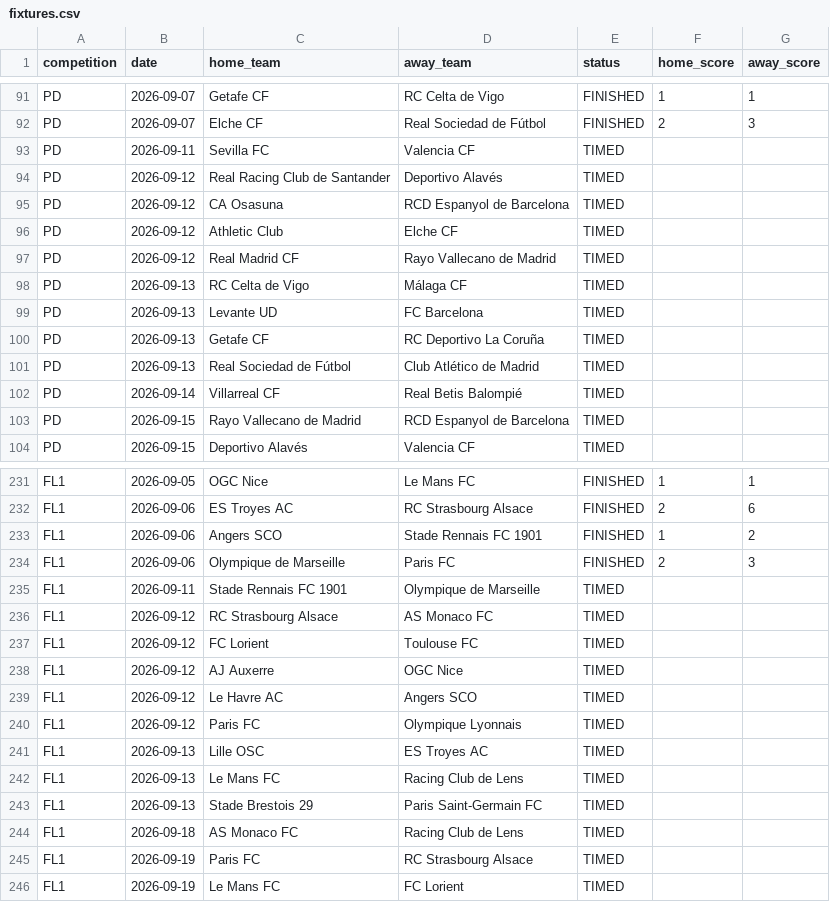
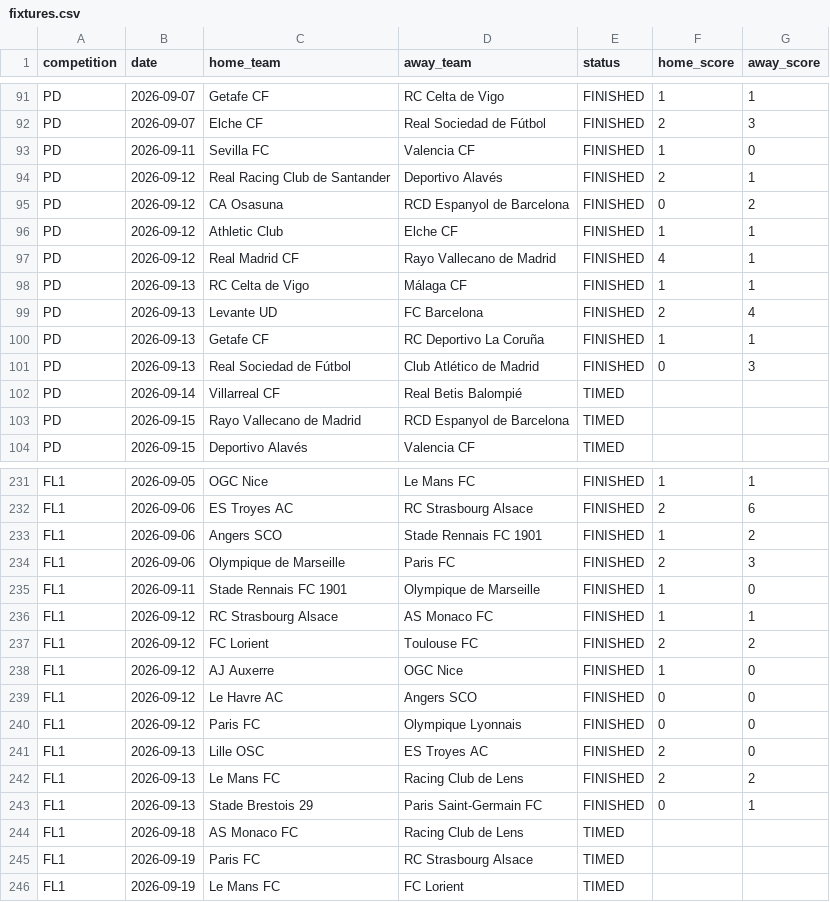
Before and after one commit to jpocampo20-hub/football-model-data, a CSV file: fixtures.csv, drawn as a sheet; only a part is shown, gaps mark what is left out; the diff covers the shown part only.

```diff
--- a/fixtures.csv
+++ b/fixtures.csv
@@ -92,11 +92,11 @@ PD,2026-09-07,Getafe CF,RC Celta de Vigo,FINISHED,1,1
 PD,2026-09-07,Elche CF,Real Sociedad de Fútbol,FINISHED,2,3
-PD,2026-09-11,Sevilla FC,Valencia CF,TIMED,,
-PD,2026-09-12,Real Racing Club de Santander,Deportivo Alavés,TIMED,,
-PD,2026-09-12,CA Osasuna,RCD Espanyol de Barcelona,TIMED,,
-PD,2026-09-12,Athletic Club,Elche CF,TIMED,,
-PD,2026-09-12,Real Madrid CF,Rayo Vallecano de Madrid,TIMED,,
-PD,2026-09-13,RC Celta de Vigo,Málaga CF,TIMED,,
-PD,2026-09-13,Levante UD,FC Barcelona,TIMED,,
-PD,2026-09-13,Getafe CF,RC Deportivo La Coruña,TIMED,,
-PD,2026-09-13,Real Sociedad de Fútbol,Club Atlético de Madrid,TIMED,,
+PD,2026-09-11,Sevilla FC,Valencia CF,FINISHED,1,0
+PD,2026-09-12,Real Racing Club de Santander,Deportivo Alavés,FINISHED,2,1
+PD,2026-09-12,CA Osasuna,RCD Espanyol de Barcelona,FINISHED,0,2
+PD,2026-09-12,Athletic Club,Elche CF,FINISHED,1,1
+PD,2026-09-12,Real Madrid CF,Rayo Vallecano de Madrid,FINISHED,4,1
+PD,2026-09-13,RC Celta de Vigo,Málaga CF,FINISHED,1,1
+PD,2026-09-13,Levante UD,FC Barcelona,FINISHED,2,4
+PD,2026-09-13,Getafe CF,RC Deportivo La Coruña,FINISHED,1,1
+PD,2026-09-13,Real Sociedad de Fútbol,Club Atlético de Madrid,FINISHED,0,3
 PD,2026-09-14,Villarreal CF,Real Betis Balompié,TIMED,,
@@ -234,11 +234,11 @@ FL1,2026-09-06,Angers SCO,Stade Rennais FC 1901,FINISHED,1,2
 FL1,2026-09-06,Olympique de Marseille,Paris FC,FINISHED,2,3
-FL1,2026-09-11,Stade Rennais FC 1901,Olympique de Marseille,TIMED,,
-FL1,2026-09-12,RC Strasbourg Alsace,AS Monaco FC,TIMED,,
-FL1,2026-09-12,FC Lorient,Toulouse FC,TIMED,,
-FL1,2026-09-12,AJ Auxerre,OGC Nice,TIMED,,
-FL1,2026-09-12,Le Havre AC,Angers SCO,TIMED,,
-FL1,2026-09-12,Paris FC,Olympique Lyonnais,TIMED,,
-FL1,2026-09-13,Lille OSC,ES Troyes AC,TIMED,,
-FL1,2026-09-13,Le Mans FC,Racing Club de Lens,TIMED,,
-FL1,2026-09-13,Stade Brestois 29,Paris Saint-Germain FC,TIMED,,
+FL1,2026-09-11,Stade Rennais FC 1901,Olympique de Marseille,FINISHED,1,0
+FL1,2026-09-12,RC Strasbourg Alsace,AS Monaco FC,FINISHED,1,1
+FL1,2026-09-12,FC Lorient,Toulouse FC,FINISHED,2,2
+FL1,2026-09-12,AJ Auxerre,OGC Nice,FINISHED,1,0
+FL1,2026-09-12,Le Havre AC,Angers SCO,FINISHED,0,0
+FL1,2026-09-12,Paris FC,Olympique Lyonnais,FINISHED,0,0
+FL1,2026-09-13,Lille OSC,ES Troyes AC,FINISHED,2,0
+FL1,2026-09-13,Le Mans FC,Racing Club de Lens,FINISHED,2,2
+FL1,2026-09-13,Stade Brestois 29,Paris Saint-Germain FC,FINISHED,0,1
 FL1,2026-09-18,AS Monaco FC,Racing Club de Lens,TIMED,,
```
Also changed, not shown: 111 edited cells elsewhere in this file, odds_data.csv, understat_metrics.csv.
